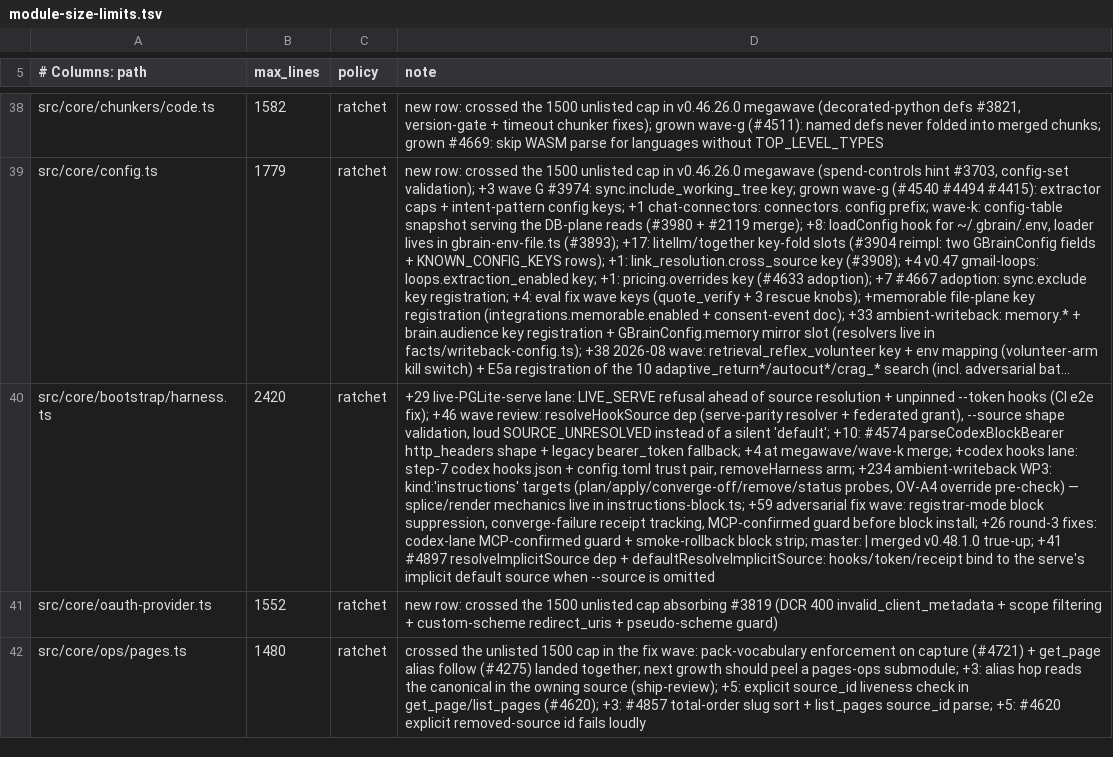
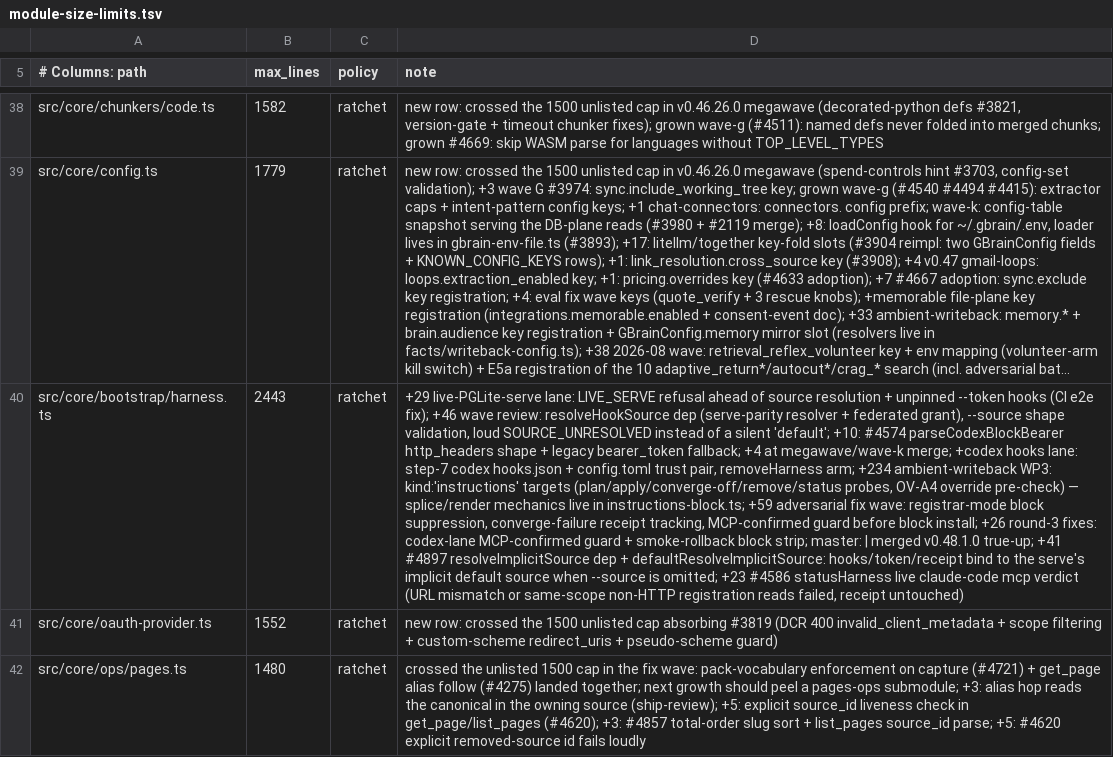
Before and after one commit to JamesSparkMojo/gbrain, a TSV file: scripts/module-size-limits.tsv, drawn as a sheet; only a part is shown, gaps mark what is left out; long unchanged cells end in …; the diff names each change by its address in the sheet, - before the commit and + after, or states it on an @@ line.

Commit message:
fix(bootstrap): harness --status derives the claude-code mcp target state from the live registration (#4586)
statusHarness replayed the receipt's apply-time 'confirmed' for the claude-code
MCP target and exited 0 even when `claude mcp get` showed the name now points at
another install's URL or at a stdio serve at user scope. The existing [C8]
ownership probe now also yields the target's live verdict (positive evidence
only): the human line, --json targets[].state and the exit code read
'failed — <reason>'; not-found / unparseable / project-scope shadow stay the
honest degrade. Status stays read-only — the receipt is never rewritten.

(cherry picked from commit 5a7ea359c14300781f0fccd9d34ef623d812f3ef)

```diff
--- a/scripts/module-size-limits.tsv
+++ b/scripts/module-size-limits.tsv
-B40 (max_lines): 2420
+B40 (max_lines): 2443
-D40 (note): …--source is omitted
+D40 (note): …--source is omitted; +23 #4586 statusHarness live claude-code mcp verdict (URL mismatch or same-scope non-HTTP registration reads failed, receipt untouched)
```
Also changed, not shown: 2 other files.
